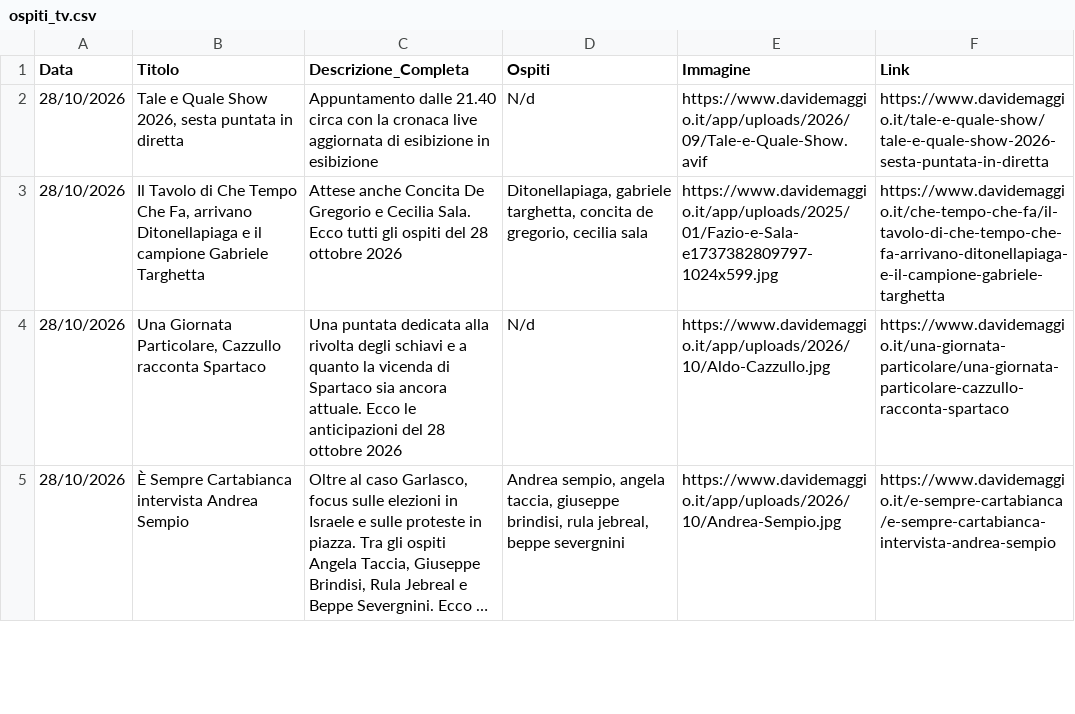
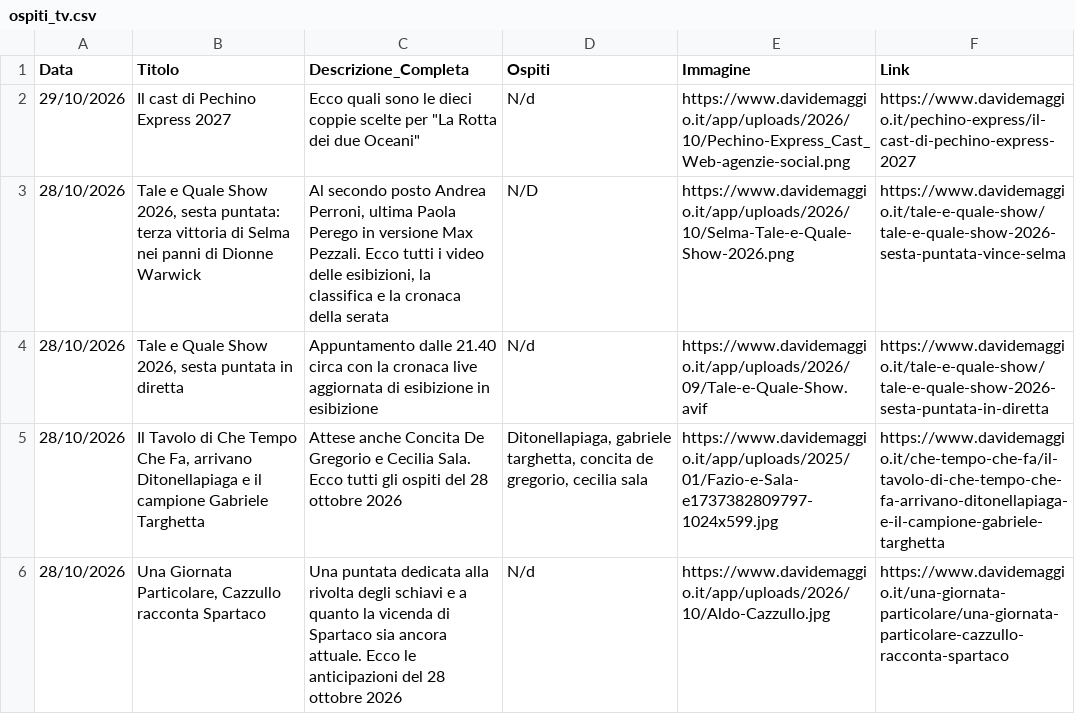
Before and after one commit to NVPasetti/strumenti_editoria_nvp, a CSV file: ospiti_tv.csv, drawn as a sheet; only a part is shown; the shorter side is filled out with more unchanged rows; long unchanged cells end in ….

```diff
--- a/ospiti_tv.csv
+++ b/ospiti_tv.csv
@@ -1,2 +1,4 @@
 Data,Titolo,Descrizione_Completa,Ospiti,Immagine,Link
+29/10/2026,Il cast di Pechino Express 2027,"Ecco quali sono le dieci coppie scelte per ""La Rotta dei due Oceani""",N/d,https://www.davidemaggio.it/app/uploads/2026/10/Pechino-Express_Cast_Web-agenzie-social.png,https://www.davidemaggio.it/pechino-express/il-cast-di-pechino-express-2027
+28/10/2026,"Tale e Quale Show 2026, sesta puntata: terza vittoria di Selma nei panni di Dionne Warwick","Al secondo posto Andrea Perroni, ultima Paola Perego in versione Max Pezzali. Ecco tutti i video delle esibizioni, la classifica e la cronaca della serata",N/D,https://www.davidemaggio.it/app/uploads/2026/10/Selma-Tale-e-Quale-Show-2026.png,https://www.davidemaggio.it/tale-e-quale-show/tale-e-quale-show-2026-sesta-puntata-vince-selma
 28/10/2026,"Tale e Quale Show 2026, sesta puntata in diretta",Appuntamento dalle 21.40 circa con la cronaca live aggiornata di esibizione in esibizione,N/d,https://www.davidemaggio.it/app/uploads/2026/09/Tale-e-Quale-Show.avif,https://www.davidemaggio.it/tale-e-quale-show/tale-e-quale-show-2026-sesta-puntata-in-diretta
```
